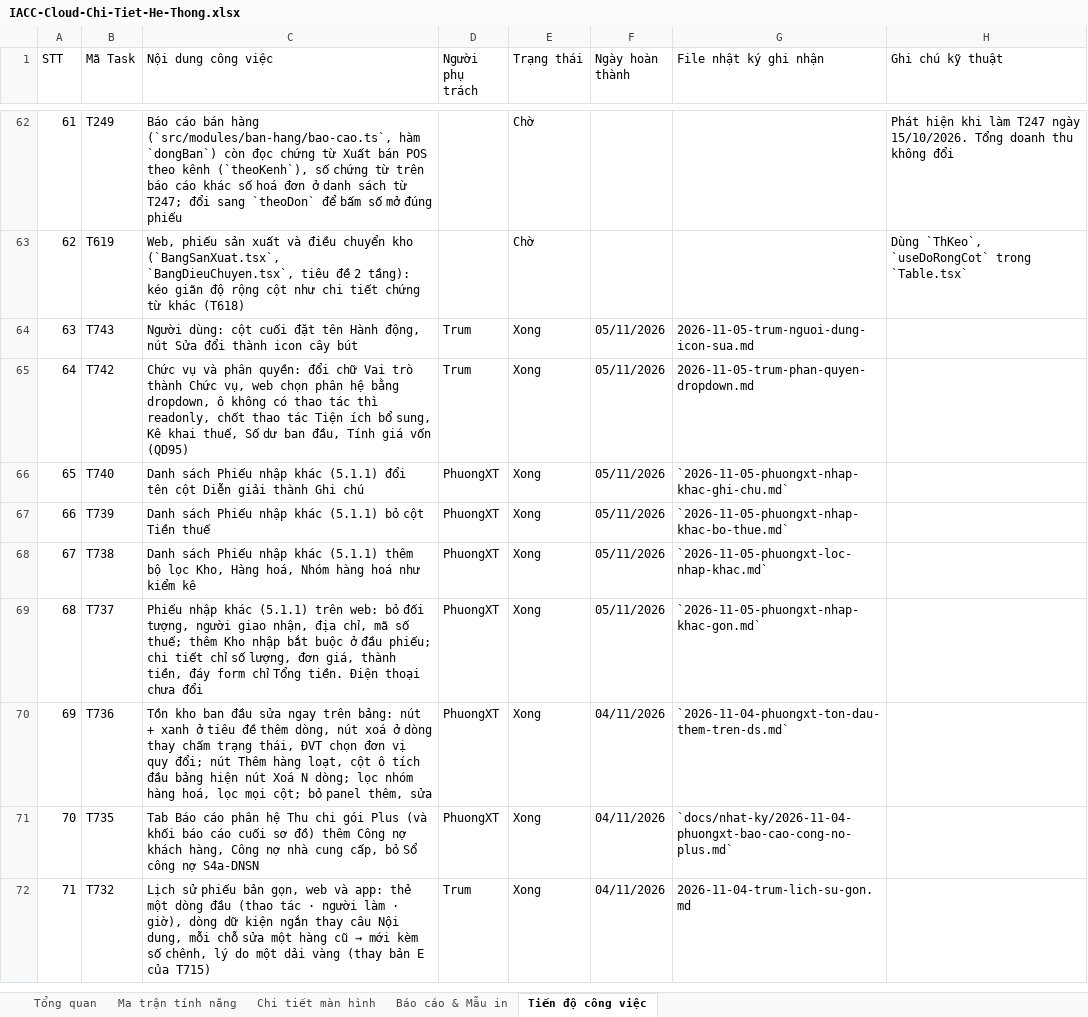
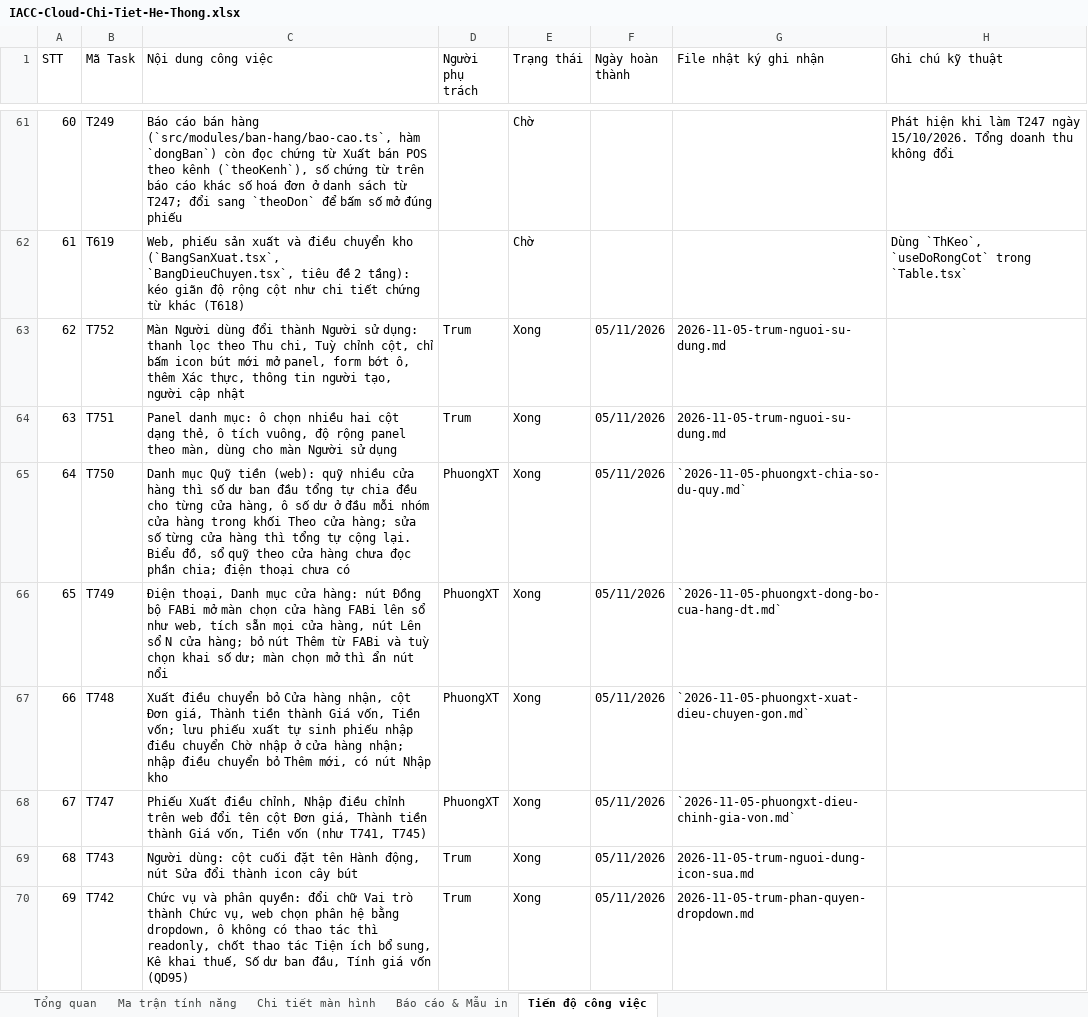
Before and after one commit to trungkhanhduong93/iaccdemo, an Excel workbook: docs/IACC-Cloud-Chi-Tiet-He-Thong.xlsx, sheet Tiến độ công việc, drawn as a sheet; only a part is shown, gaps mark what is left out; the shorter side is filled out with more unchanged rows; values as stored, in another font and other column widths than the file's, no cell formats; the diff covers the shown part only; the diff names each change by its address in the sheet, - before the commit and + after, or states it on an @@ line.

```diff
--- a/docs/IACC-Cloud-Chi-Tiet-He-Thong.xlsx (sheet Tiến độ công việc)
+++ b/docs/IACC-Cloud-Chi-Tiet-He-Thong.xlsx (sheet Tiến độ công việc)
@@ column A (STT) renumbered from row 2 down @@
+row 63: 62 | T752 | Màn Người dùng đổi thành Người sử dụng: thanh lọc theo Thu chi, Tuỳ chỉnh cột, chỉ bấm icon bút mới mở panel, form bớt ô, thêm Xác thực, thông tin người tạo, người cập nhật | Trum | Xong | 05/11/2026 | 2026-11-05-trum-nguoi-su-dung.md
+row 64: 63 | T751 | Panel danh mục: ô chọn nhiều hai cột dạng thẻ, ô tích vuông, độ rộng panel theo màn, dùng cho màn Người sử dụng | Trum | Xong | 05/11/2026 | 2026-11-05-trum-nguoi-su-dung.md
+row 65: 64 | T750 | Danh mục Quỹ tiền (web): quỹ nhiều cửa hàng thì số dư ban đầu tổng tự chia đều cho từng cửa hàng, ô số dư ở đầu mỗi nhóm cửa hàng trong khối Theo cửa hàng; sửa số từng cửa hàng thì tổng tự cộng lại. Biểu đồ, sổ quỹ theo cửa hàng chưa đọc phần chia; điện thoại chưa có | PhuongXT | Xong | 05/11/2026 | `2026-11-05-phuongxt-chia-so-du-quy.md`
+row 66: 65 | T749 | Điện thoại, Danh mục cửa hàng: nút Đồng bộ FABi mở màn chọn cửa hàng FABi lên sổ như web, tích sẵn mọi cửa hàng, nút Lên sổ N cửa hàng; bỏ nút Thêm từ FABi và tuỳ chọn khai số dư; màn chọn mở thì ẩn nút nổi | PhuongXT | Xong | 05/11/2026 | `2026-11-05-phuongxt-dong-bo-cua-hang-dt.md`
+row 67: 66 | T748 | Xuất điều chuyển bỏ Cửa hàng nhận, cột Đơn giá, Thành tiền thành Giá vốn, Tiền vốn; lưu phiếu xuất tự sinh phiếu nhập điều chuyển Chờ nhập ở cửa hàng nhận; nhập điều chuyển bỏ Thêm mới, có nút Nhập kho | PhuongXT | Xong | 05/11/2026 | `2026-11-05-phuongxt-xuat-dieu-chuyen-gon.md`
+row 68: 67 | T747 | Phiếu Xuất điều chỉnh, Nhập điều chỉnh trên web đổi tên cột Đơn giá, Thành tiền thành Giá vốn, Tiền vốn (như T741, T745) | PhuongXT | Xong | 05/11/2026 | `2026-11-05-phuongxt-dieu-chinh-gia-von.md`
```
Also changed, not shown: 4 added rows and 1 removed row elsewhere in this sheet, sheet Tổng quan, sheet Chi tiết màn hình, cell formats, 17 other files.
